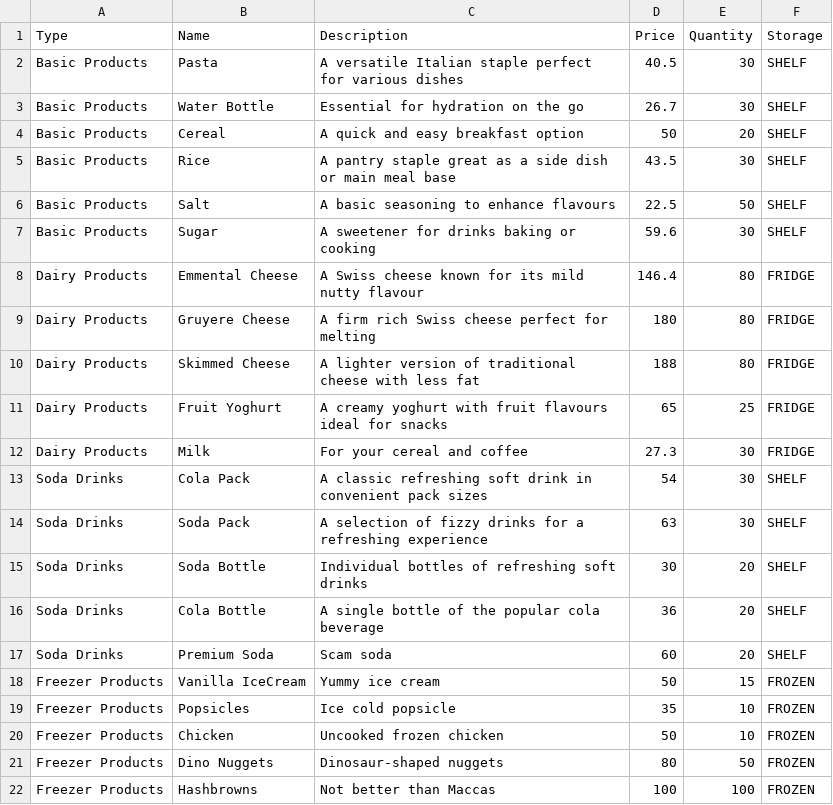
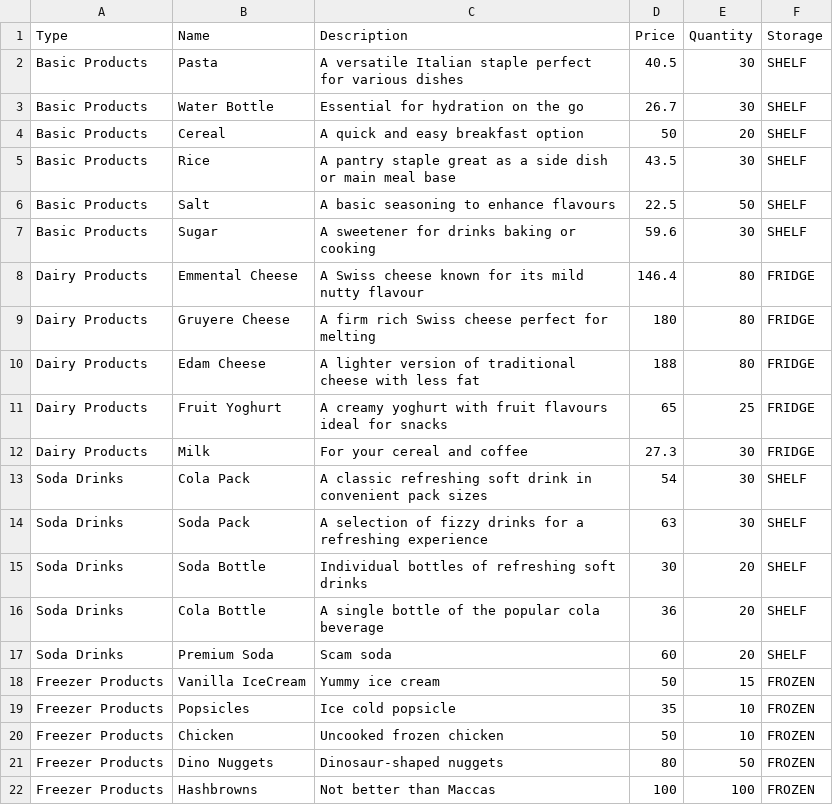
Before and after one commit to Sujal-Chand/SupermarketSimulatorGUI, a CSV file: SupermarketSimulatorGUI/resources/products.csv, drawn as a sheet.

```diff
--- a/SupermarketSimulatorGUI/resources/products.csv
+++ b/SupermarketSimulatorGUI/resources/products.csv
@@ -9,3 +9,3 @@ Dairy Products,Emmental Cheese,A Swiss cheese known for its mild nutty flavour,1
 Dairy Products,Gruyere Cheese,A firm rich Swiss cheese perfect for melting,180,80,FRIDGE
-Dairy Products,Skimmed Cheese,A lighter version of traditional cheese with less fat,188,80,FRIDGE
+Dairy Products,Edam Cheese,A lighter version of traditional cheese with less fat,188,80,FRIDGE
 Dairy Products,Fruit Yoghurt,A creamy yoghurt with fruit flavours ideal for snacks,65,25,FRIDGE
```
Also changed, not shown: 43 other files.
